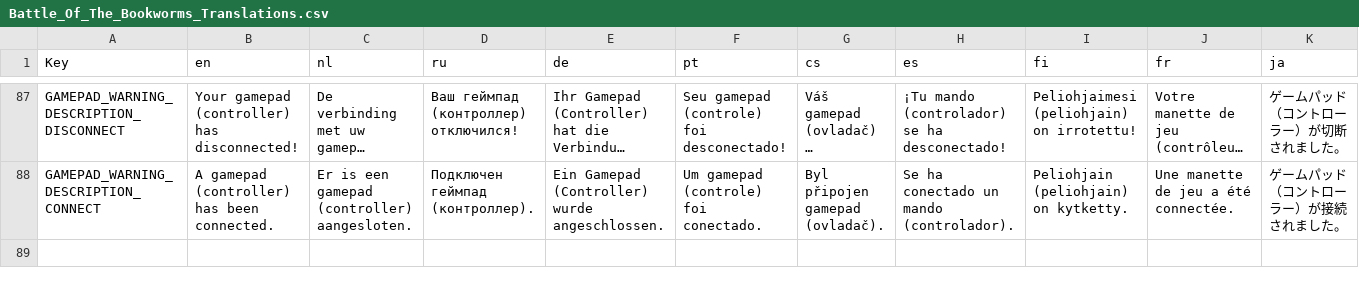
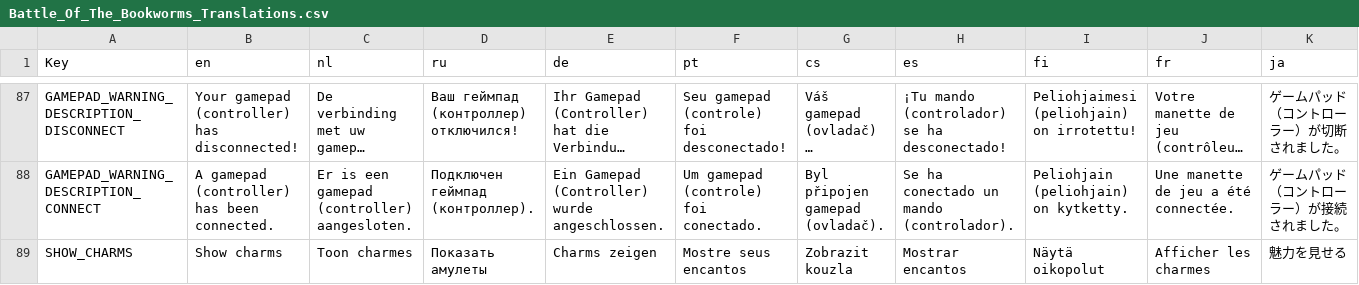
Before and after one commit to erikduss/BoTB, a CSV file: Translations/Battle_Of_The_Bookworms_Translations.csv, drawn as a sheet; only a part is shown, gaps mark what is left out; long unchanged cells end in …; rows hold the shown columns only; the diff names each change by its address in the sheet, - before the commit and + after, or states it on an @@ line.

Commit message:
updated translation for charms & small fixes for release

```diff
--- a/Translations/Battle_Of_The_Bookworms_Translations.csv
+++ b/Translations/Battle_Of_The_Bookworms_Translations.csv
+row 89: SHOW_CHARMS | Show charms | Toon charmes | Показать амулеты | Charms zeigen | Mostre seus encantos | Zobrazit kouzla | Mostrar encantos | Näytä oikopolut | Afficher les charmes | 魅力を見せる
```
Also changed, not shown: 2 other files.
